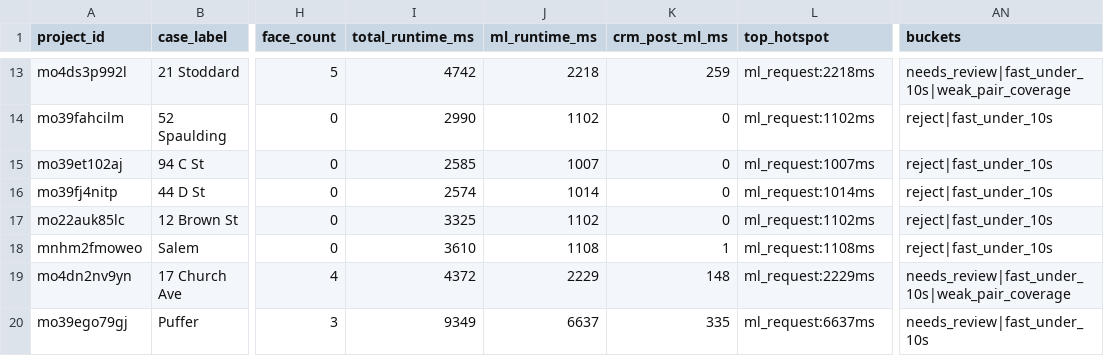
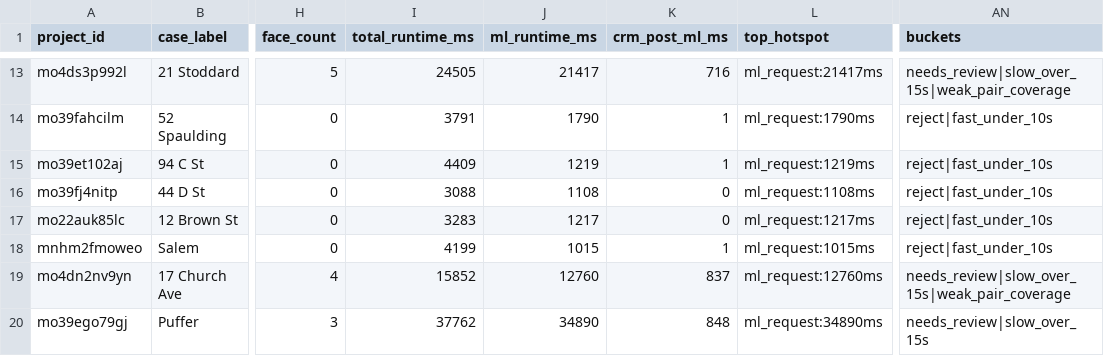
Before and after one commit to adam12798/roof-viewer, a CSV file: tools/v3p0_replay_output/replay_results.csv, drawn as a sheet; only a part is shown, gaps mark what is left out; the diff covers the shown part only; the diff names each change by its address in the sheet, - before the commit and + after, or states it on an @@ line.

```diff
--- a/tools/v3p0_replay_output/replay_results.csv
+++ b/tools/v3p0_replay_output/replay_results.csv
-I13 (total_runtime_ms): 4742
+I13 (total_runtime_ms): 24505
-J13 (ml_runtime_ms): 2218
+J13 (ml_runtime_ms): 21417
-K13 (crm_post_ml_ms): 259
+K13 (crm_post_ml_ms): 716
-L13 (top_hotspot): ml_request:2218ms
+L13 (top_hotspot): ml_request:21417ms
-AN13 (buckets): needs_review|fast_under_10s|weak_pair_coverage
+AN13 (buckets): needs_review|slow_over_15s|weak_pair_coverage
-I14 (total_runtime_ms): 2990
+I14 (total_runtime_ms): 3791
-J14 (ml_runtime_ms): 1102
+J14 (ml_runtime_ms): 1790
-K14:K15 (crm_post_ml_ms): 0
+K14:K15 (crm_post_ml_ms): 1
-L14 (top_hotspot): ml_request:1102ms
+L14 (top_hotspot): ml_request:1790ms
-I15 (total_runtime_ms): 2585
+I15 (total_runtime_ms): 4409
-J15 (ml_runtime_ms): 1007
+J15 (ml_runtime_ms): 1219
-L15 (top_hotspot): ml_request:1007ms
+L15 (top_hotspot): ml_request:1219ms
-I16 (total_runtime_ms): 2574
+I16 (total_runtime_ms): 3088
-J16 (ml_runtime_ms): 1014
+J16 (ml_runtime_ms): 1108
-L16 (top_hotspot): ml_request:1014ms
+L16 (top_hotspot): ml_request:1108ms
-I17 (total_runtime_ms): 3325
+I17 (total_runtime_ms): 3283
-J17 (ml_runtime_ms): 1102
+J17 (ml_runtime_ms): 1217
-L17 (top_hotspot): ml_request:1102ms
+L17 (top_hotspot): ml_request:1217ms
-I18 (total_runtime_ms): 3610
+I18 (total_runtime_ms): 4199
-J18 (ml_runtime_ms): 1108
+J18 (ml_runtime_ms): 1015
-L18 (top_hotspot): ml_request:1108ms
+L18 (top_hotspot): ml_request:1015ms
-I19 (total_runtime_ms): 4372
+I19 (total_runtime_ms): 15852
-J19 (ml_runtime_ms): 2229
+J19 (ml_runtime_ms): 12760
-K19 (crm_post_ml_ms): 148
+K19 (crm_post_ml_ms): 837
-L19 (top_hotspot): ml_request:2229ms
+L19 (top_hotspot): ml_request:12760ms
-AN19 (buckets): needs_review|fast_under_10s|weak_pair_coverage
+AN19 (buckets): needs_review|slow_over_15s|weak_pair_coverage
-I20 (total_runtime_ms): 9349
+I20 (total_runtime_ms): 37762
-J20 (ml_runtime_ms): 6637
+J20 (ml_runtime_ms): 34890
-K20 (crm_post_ml_ms): 335
+K20 (crm_post_ml_ms): 848
-L20 (top_hotspot): ml_request:6637ms
+L20 (top_hotspot): ml_request:34890ms
-AN20 (buckets): needs_review|fast_under_10s
+AN20 (buckets): needs_review|slow_over_15s
```
Also changed, not shown: 79 edited cells elsewhere in this file, 6 other files.
